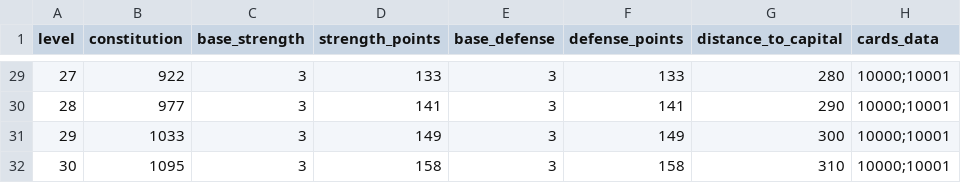
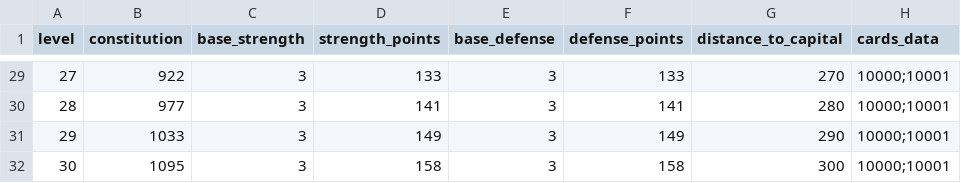
Before and after one commit to emilioparker/gaia_game_server, a CSV file: game_server/definitions/mob_progression.csv, drawn as a sheet; only a part is shown, gaps mark what is left out; the diff covers the shown part only.

```diff
--- a/game_server/definitions/mob_progression.csv
+++ b/game_server/definitions/mob_progression.csv
@@ -29,4 +29,4 @@ level,constitution,base_strength,strength_points,base_defense,defense_points,dis
-27,922,3,133,3,133,280,10000;10001
-28,977,3,141,3,141,290,10000;10001
-29,1033,3,149,3,149,300,10000;10001
-30,1095,3,158,3,158,310,10000;10001
+27,922,3,133,3,133,270,10000;10001
+28,977,3,141,3,141,280,10000;10001
+29,1033,3,149,3,149,290,10000;10001
+30,1095,3,158,3,158,300,10000;10001
```
Also changed, not shown: 27 edited cells elsewhere in this file, game_server/definitions/cards.csv, 10 other files.
